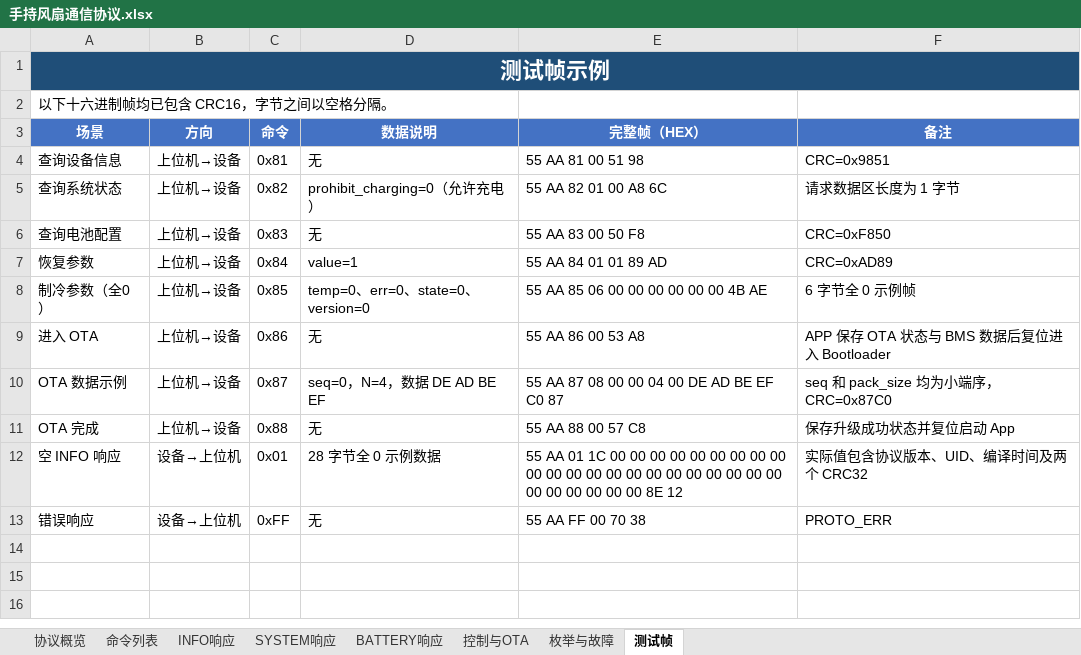
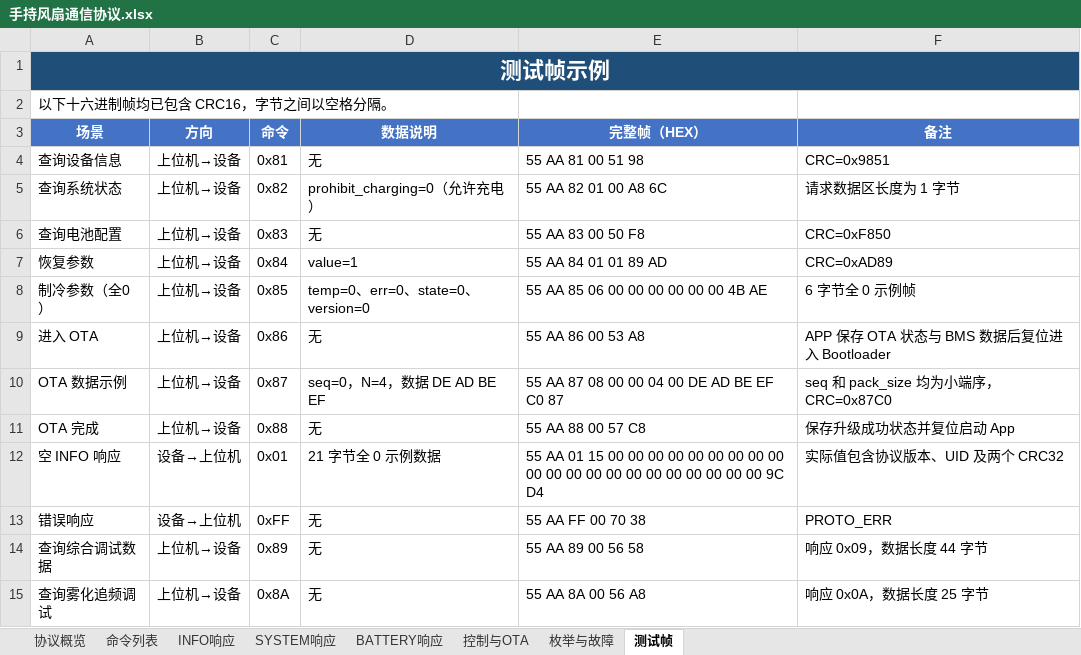
Before and after one commit to c6c6c6c/BA-Handheld-Fan-Gen2, an Excel workbook: Doc/手持风扇通信协议.xlsx, sheet 测试帧, drawn as a sheet; values as stored, in another font and other column widths than the file's, no borders; the diff names each change by its address in the sheet, - before the commit and + after, or states it on an @@ line.

```diff
--- a/Doc/手持风扇通信协议.xlsx (sheet 测试帧)
+++ b/Doc/手持风扇通信协议.xlsx (sheet 测试帧)
-D12 (数据说明): 28 字节全 0 示例数据
+D12 (数据说明): 21 字节全 0 示例数据
-E12 (完整帧（HEX）): …AA 01 1C 00 00 00 00 00 00 00 00 00 00 00 00 00 00 00 00 00 00 00 00 00 00 00 00 00 00 00 00 8E 12
+E12 (完整帧（HEX）): …AA 01 15 00 00 00 00 00 00 00 00 00 00 00 00 00 00 00 00 00 00 00 00 00 9C D4
-F12 (备注): 实际值包含协议版本、UID、编译时间及两个 CRC32
+F12 (备注): 实际值包含协议版本、UID 及两个 CRC32
+row 14: 查询综合调试数据 | 上位机→设备 | 0x89 | 无 | 55 AA 89 00 56 58 | 响应 0x09，数据长度 44 字节
+row 15: 查询雾化追频调试 | 上位机→设备 | 0x8A | 无 | 55 AA 8A 00 56 A8 | 响应 0x0A，数据长度 25 字节
```
Also changed, not shown: sheet 控制与OTA, sheet 枚举与故障, sheet INFO响应, sheet 命令列表, sheet SYSTEM响应, sheet 协议概览, 19 other files.
